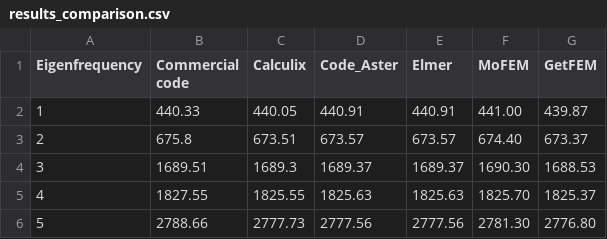
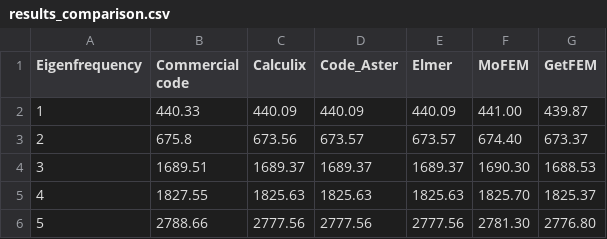
Before and after one commit to spolanski/CoFEA, a CSV file: docs/benchmarks/000-tuning-fork/results_comparison.csv, drawn as a sheet.

```diff
--- a/docs/benchmarks/000-tuning-fork/results_comparison.csv
+++ b/docs/benchmarks/000-tuning-fork/results_comparison.csv
@@ -1,6 +1,6 @@
 Eigenfrequency,Commercial code,Calculix,Code_Aster,Elmer,MoFEM,GetFEM
-1,440.33,440.05,440.91,440.91,441.00,439.87
-2,675.8,673.51,673.57,673.57,674.40,673.37
-3,1689.51,1689.3,1689.37,1689.37,1690.30,1688.53
-4,1827.55,1825.55,1825.63,1825.63,1825.70,1825.37
-5,2788.66,2777.73,2777.56,2777.56,2781.30,2776.80
+1,440.33,440.09,440.09,440.09,441.00,439.87
+2,675.8,673.56,673.57,673.57,674.40,673.37
+3,1689.51,1689.37,1689.37,1689.37,1690.30,1688.53
+4,1827.55,1825.63,1825.63,1825.63,1825.70,1825.37
+5,2788.66,2777.56,2777.56,2777.56,2781.30,2776.80
```
Also changed, not shown: docs/benchmarks/000-tuning-fork/results.csv, 9 other files.
